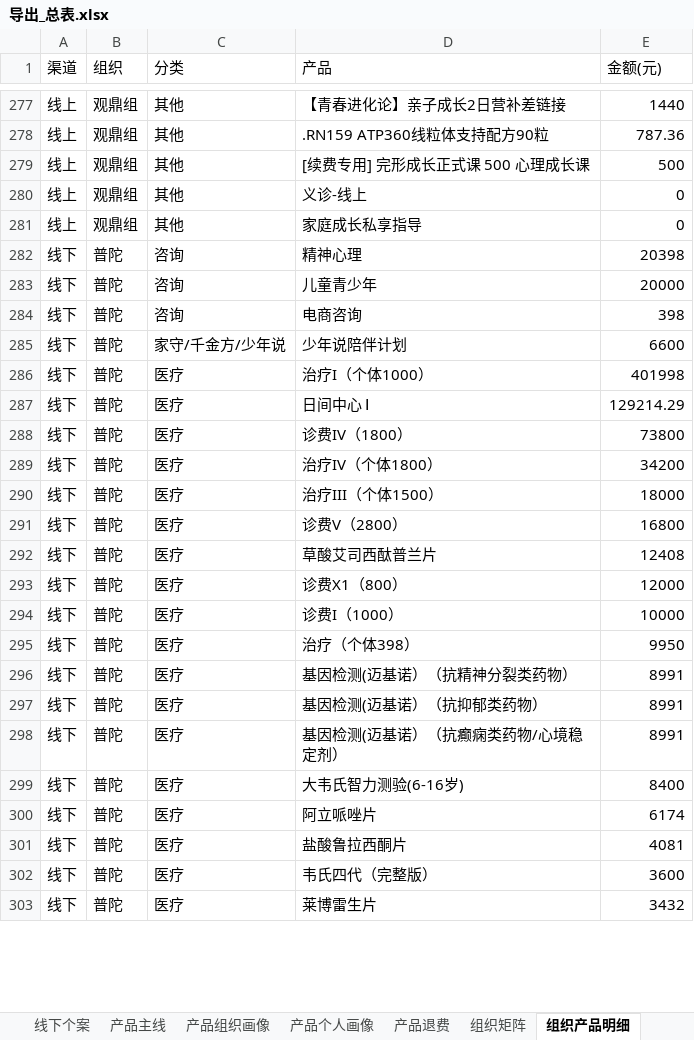
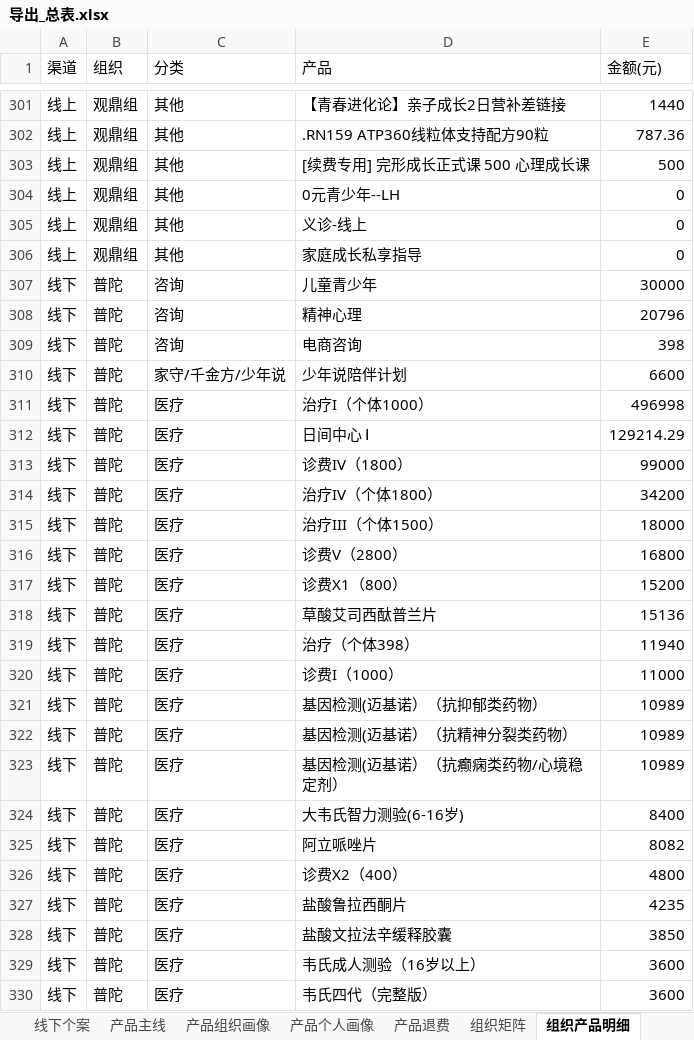
Before and after one commit to fannyqian/my-dashbord-for-guanxin, an Excel workbook: 导出_总表.xlsx, sheet 组织产品明细, drawn as a sheet; only a part is shown, gaps mark what is left out; the shorter side is filled out with more unchanged rows; values as stored, in another font and other column widths than the file's, no borders; removed rows and columns are numbered as before the commit, all else as after; the diff covers the shown part only; the diff names each change by its address in the sheet, - before the commit and + after, or states it on an @@ line.

```diff
--- a/导出_总表.xlsx (sheet 组织产品明细)
+++ b/导出_总表.xlsx (sheet 组织产品明细)
+row 304: 线上 | 观鼎组 | 其他 | 0元青少年--LH | 0
-D307 (产品): 精神心理
+D307 (产品): 儿童青少年
-E307 (金额(元)): 20398
+E307 (金额(元)): 30000
-D308 (产品): 儿童青少年
+D308 (产品): 精神心理
-E308 (金额(元)): 20000
+E308 (金额(元)): 20796
-E311 (金额(元)): 401998
+E311 (金额(元)): 496998
-E313 (金额(元)): 73800
+E313 (金额(元)): 99000
+row 317: 线下 | 普陀 | 医疗 | 诊费X1（800） | 15200
-E318 (金额(元)): 12408
+E318 (金额(元)): 15136
-D319 (产品): 诊费X1（800）
+D319 (产品): 治疗（个体398）
-E319 (金额(元)): 12000
+E319 (金额(元)): 11940
-E320 (金额(元)): 10000
+E320 (金额(元)): 11000
-D321 (产品): 治疗（个体398）
+D321 (产品): 基因检测(迈基诺）（抗抑郁类药物）
-E321 (金额(元)): 9950
+E321 (金额(元)): 10989
-E322 (金额(元)): 8991
+E322 (金额(元)): 10989
-row 297: 线下 | 普陀 | 医疗 | 基因检测(迈基诺）（抗抑郁类药物） | 8991
-E323 (金额(元)): 8991
+E323 (金额(元)): 10989
-E325 (金额(元)): 6174
+E325 (金额(元)): 8082
+row 326: 线下 | 普陀 | 医疗 | 诊费X2（400） | 4800
-E327 (金额(元)): 4081
+E327 (金额(元)): 4235
+row 328: 线下 | 普陀 | 医疗 | 盐酸文拉法辛缓释胶囊 | 3850
+row 329: 线下 | 普陀 | 医疗 | 韦氏成人测验（16岁以上） | 3600
```
Also changed, not shown: 131 added rows, 62 removed rows, 29 moved rows and 234 edited cells elsewhere in this sheet, sheet 组织矩阵, sheet 总表, sheet 线下个案, sheet 线上个人, sheet 产品主线, sheet 产品退费, 7 more sheets, 产品分析_导出.xlsx, 导出_总表_10月.xlsx, 6 other files.
